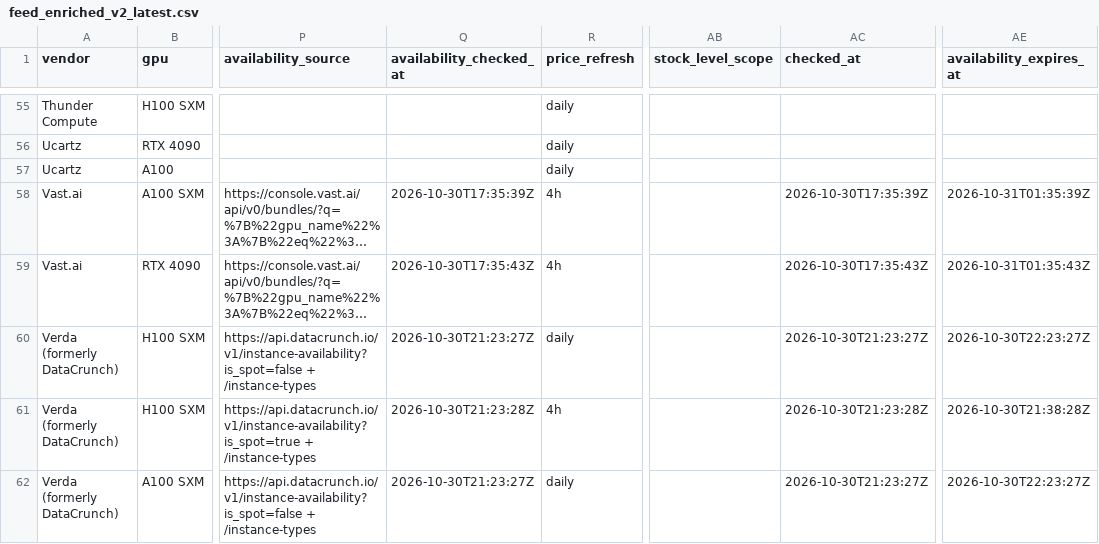
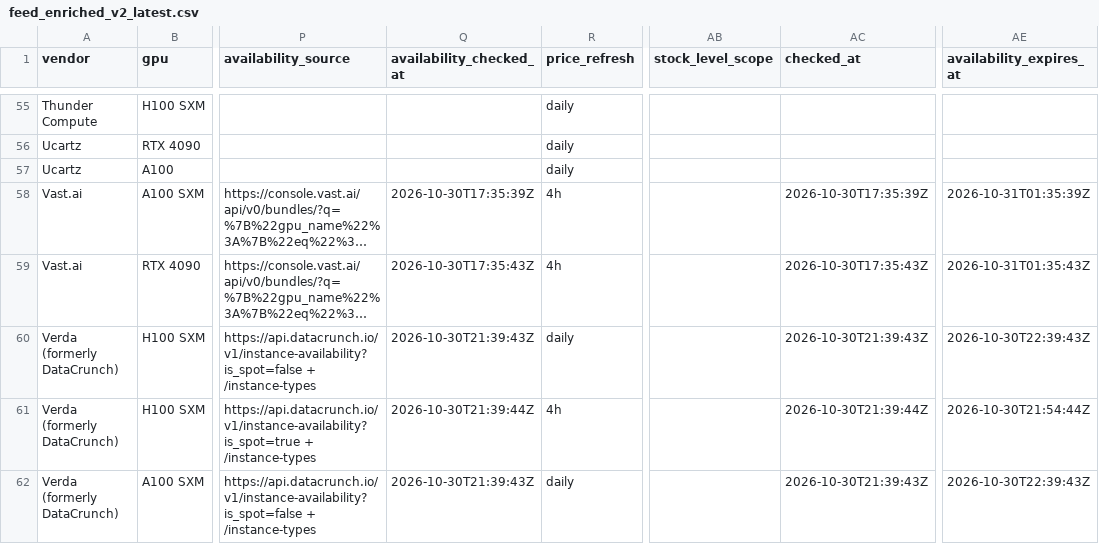
Before and after one commit to connormatthewdouglas/agent-work-stack-deals, a CSV file: latest/feed_enriched_v2_latest.csv, drawn as a sheet; only a part is shown, gaps mark what is left out; long unchanged cells end in …; the diff covers the shown part only; the diff names each change by its address in the sheet, - before the commit and + after, or states it on an @@ line.

```diff
--- a/latest/feed_enriched_v2_latest.csv
+++ b/latest/feed_enriched_v2_latest.csv
-Q60 (availability_checked_at): 2026-10-30T21:23:27Z
+Q60 (availability_checked_at): 2026-10-30T21:39:43Z
-AC60 (checked_at): 2026-10-30T21:23:27Z
+AC60 (checked_at): 2026-10-30T21:39:43Z
-AE60 (availability_expires_at): 2026-10-30T22:23:27Z
+AE60 (availability_expires_at): 2026-10-30T22:39:43Z
-Q61 (availability_checked_at): 2026-10-30T21:23:28Z
+Q61 (availability_checked_at): 2026-10-30T21:39:44Z
-AC61 (checked_at): 2026-10-30T21:23:28Z
+AC61 (checked_at): 2026-10-30T21:39:44Z
-AE61 (availability_expires_at): 2026-10-30T21:38:28Z
+AE61 (availability_expires_at): 2026-10-30T21:54:44Z
-Q62 (availability_checked_at): 2026-10-30T21:23:27Z
+Q62 (availability_checked_at): 2026-10-30T21:39:43Z
-AC62 (checked_at): 2026-10-30T21:23:27Z
+AC62 (checked_at): 2026-10-30T21:39:43Z
-AE62 (availability_expires_at): 2026-10-30T22:23:27Z
+AE62 (availability_expires_at): 2026-10-30T22:39:43Z
```
Also changed, not shown: 78 edited cells elsewhere in this file, latest/availability_v2_latest.csv, 3 other files.
